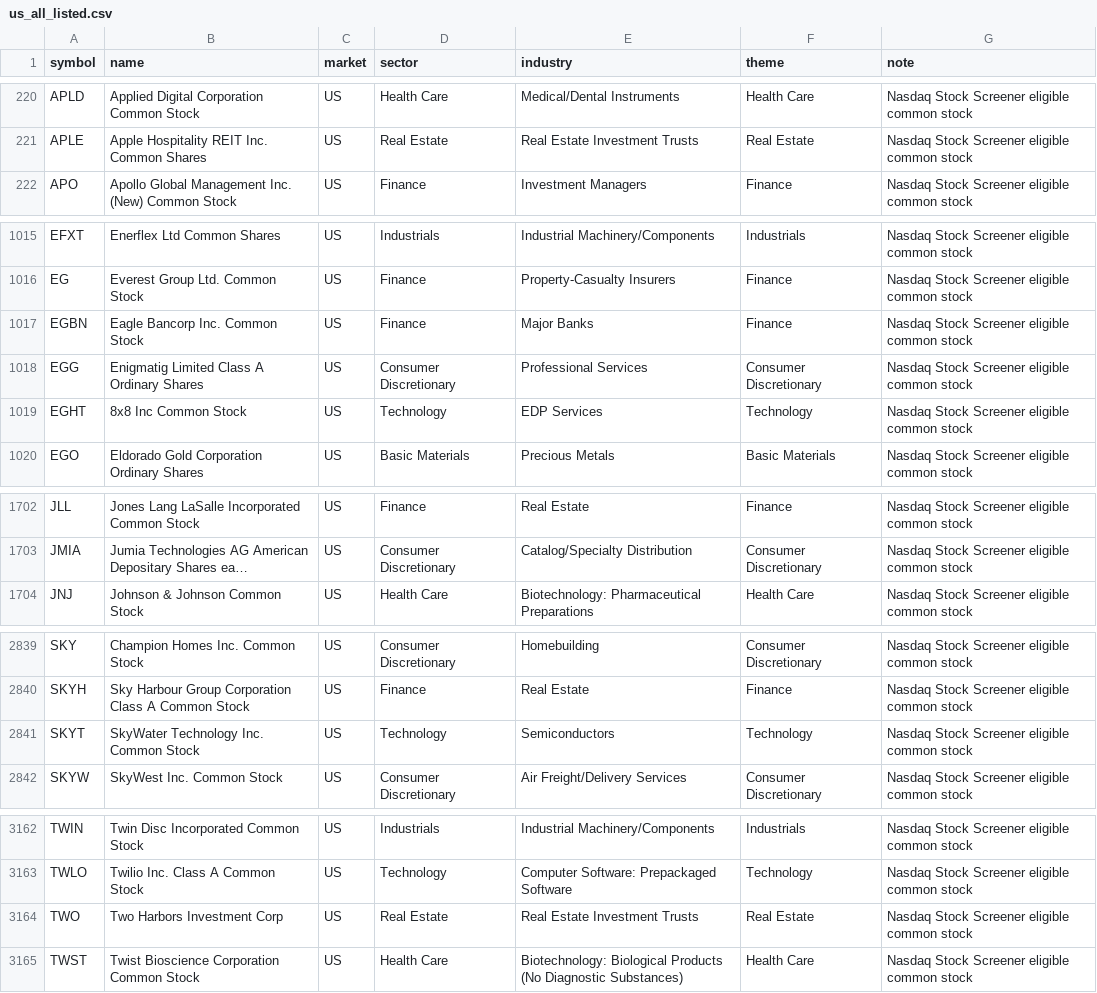
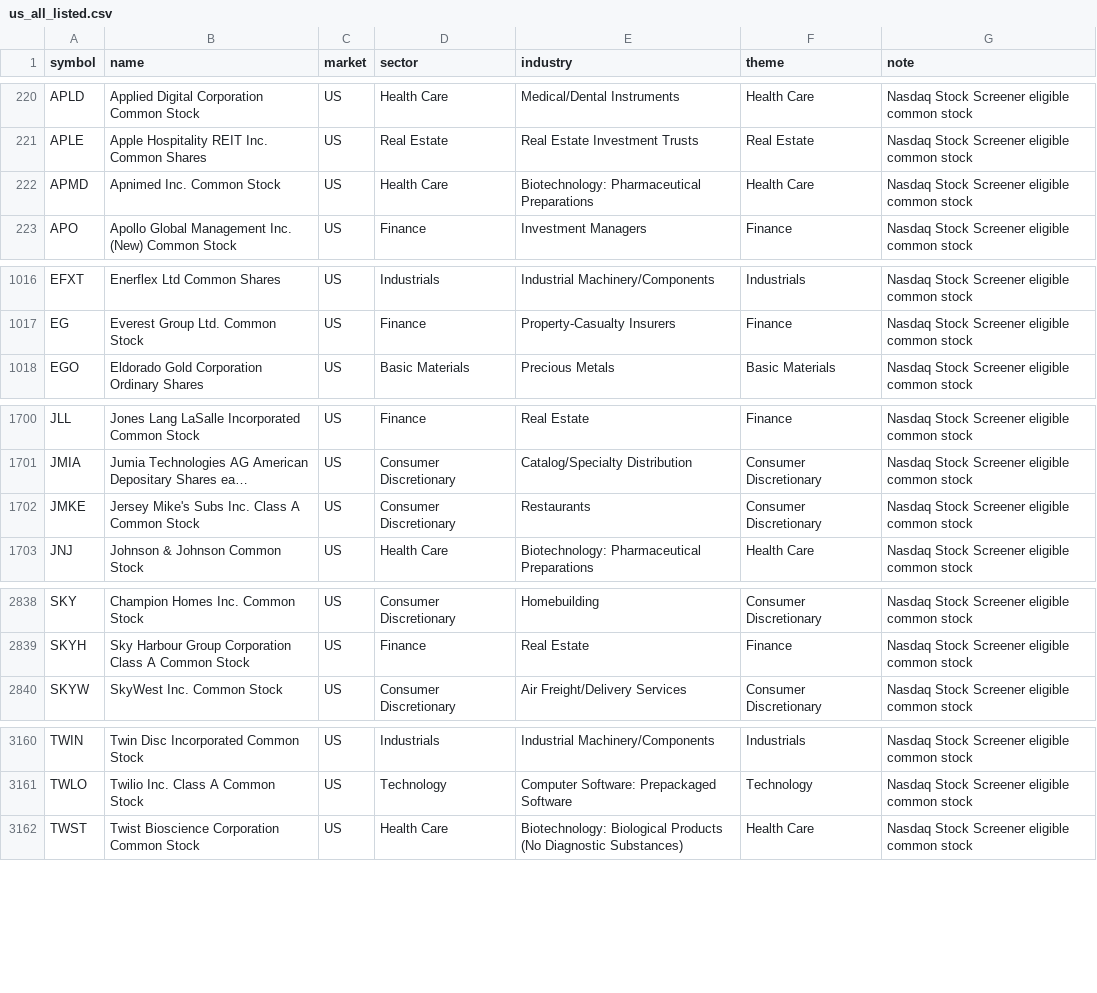
Before and after one commit to tes423ash-a11y/japan-stock-portal, a CSV file: universes/us_all_listed.csv, drawn as a sheet; only a part is shown, gaps mark what is left out; long unchanged cells end in …; removed rows and columns are numbered as before the commit, all else as after; the diff names each change by its address in the sheet, - before the commit and + after, or states it on an @@ line.

```diff
--- a/universes/us_all_listed.csv
+++ b/universes/us_all_listed.csv
+row 222: APMD | Apnimed Inc. Common Stock | US | Health Care | Biotechnology: Pharmaceutical Preparations | Health Care | Nasdaq Stock Screener eligible common stock
-row 1017: EGBN | Eagle Bancorp Inc. Common Stock | US | Finance | Major Banks | Finance | Nasdaq Stock Screener eligible common stock
-row 1018: EGG | Enigmatig Limited Class A Ordinary Shares | US | Consumer Discretionary | Professional Services | Consumer Discretionary | Nasdaq Stock Screener eligible common stock
-row 1019: EGHT | 8x8 Inc Common Stock | US | Technology | EDP Services | Technology | Nasdaq Stock Screener eligible common stock
+row 1702: JMKE | Jersey Mike's Subs Inc. Class A Common Stock | US | Consumer Discretionary | Restaurants | Consumer Discretionary | Nasdaq Stock Screener eligible common stock
-row 2841: SKYT | SkyWater Technology Inc. Common Stock | US | Technology | Semiconductors | Technology | Nasdaq Stock Screener eligible common stock
-row 3164: TWO | Two Harbors Investment Corp | US | Real Estate | Real Estate Investment Trusts | Real Estate | Nasdaq Stock Screener eligible common stock
```
Also changed, not shown: 9 other files.
